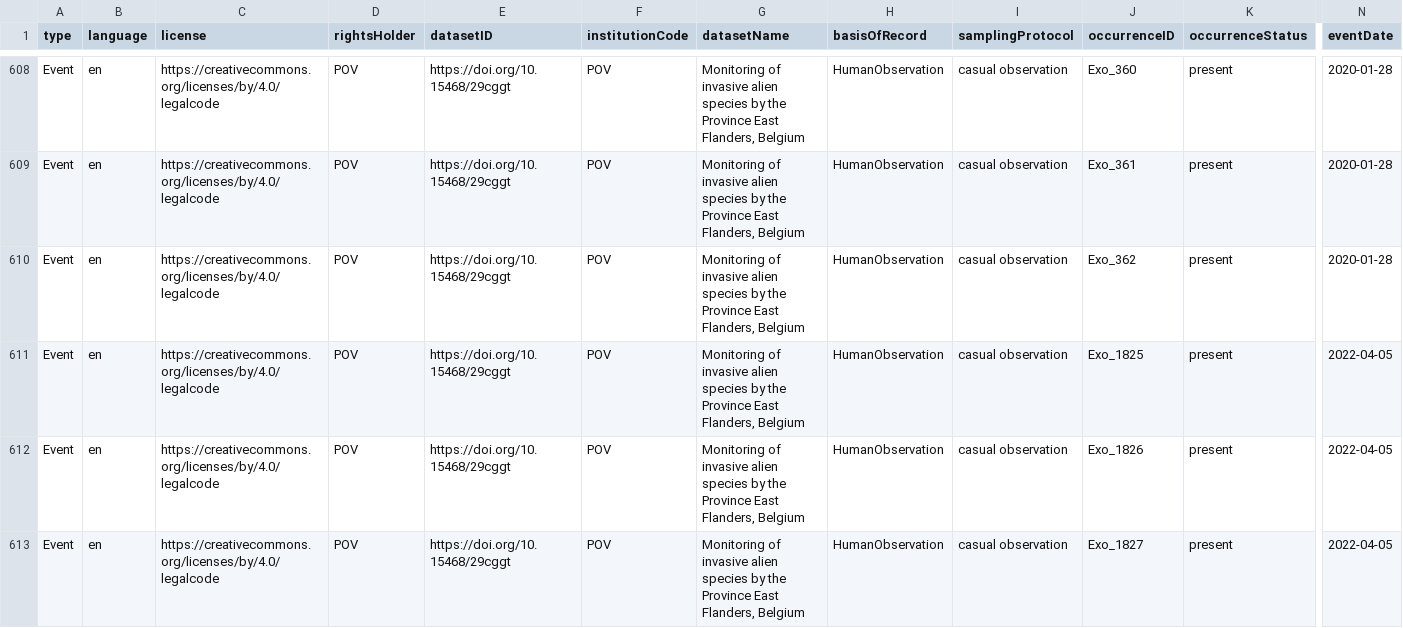
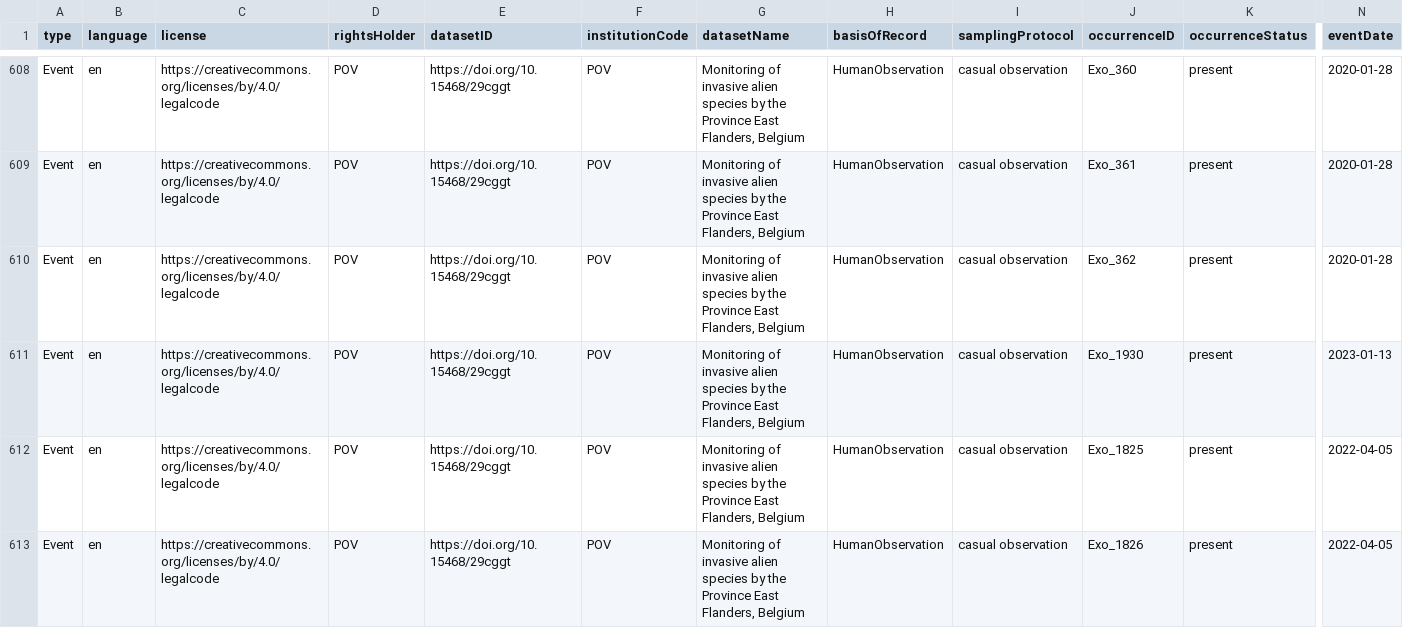
Before and after one commit to riparias/pcm-ias-plants-occurrences, a CSV file: data/processed/occurrence.csv, drawn as a sheet; only a part is shown, gaps mark what is left out; the shorter side is filled out with more unchanged rows; rows hold the shown columns only; the diff names each change by its address in the sheet, - before the commit and + after, or states it on an @@ line.

Commit message:
[AUTO]Mapping
Files changed:
M	data/processed/occurrence.csv

```diff
--- a/data/processed/occurrence.csv
+++ b/data/processed/occurrence.csv
+row 611: Event | en | https://creativecommons.org/licenses/by/4.0/legalcode | POV | https://doi.org/10.15468/29cggt | POV | Monitoring of invasive alien species by the Province East Flanders, Belgium | HumanObservation | casual observation | Exo_1930 | present | 2023-01-13
```
